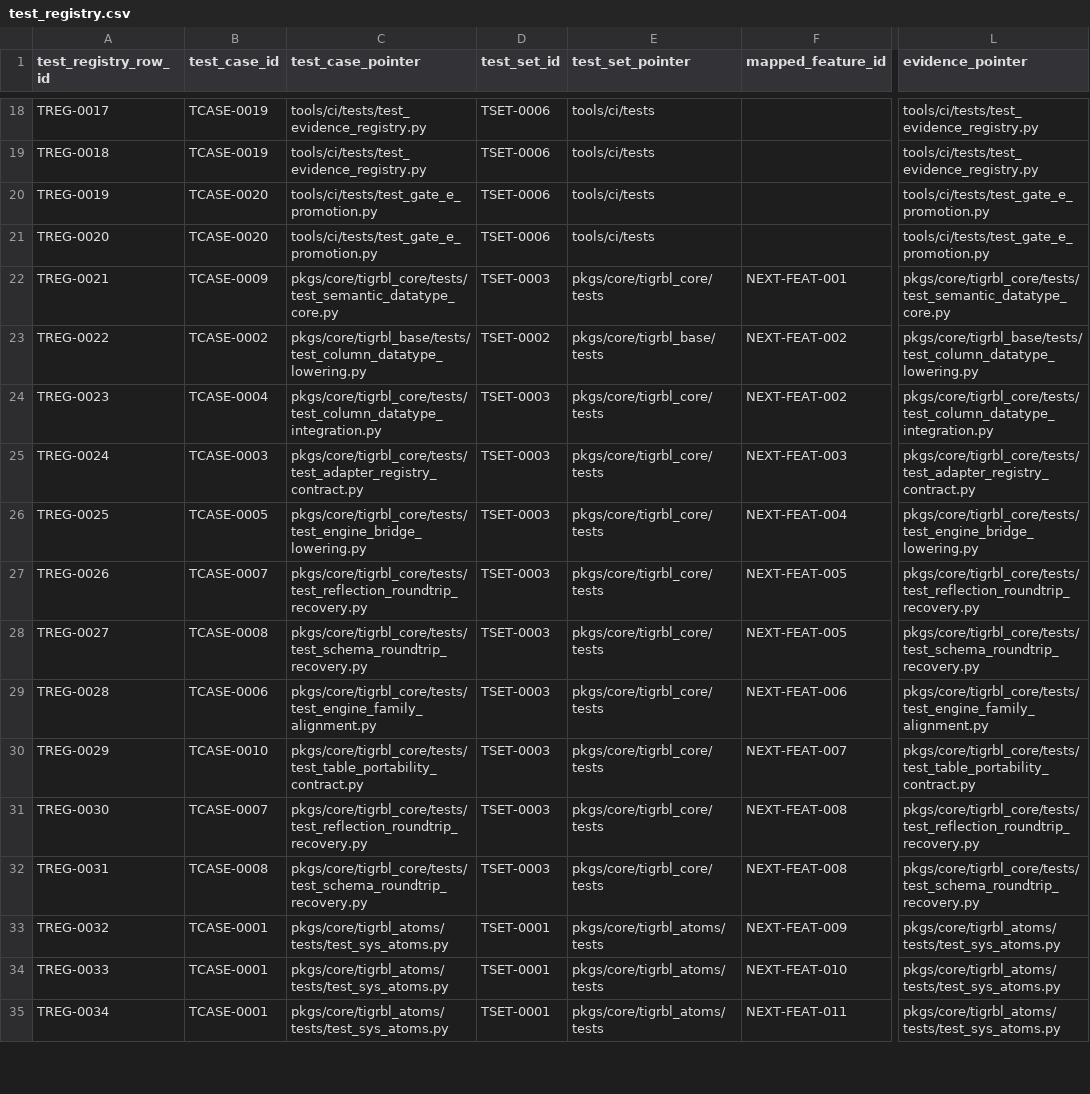
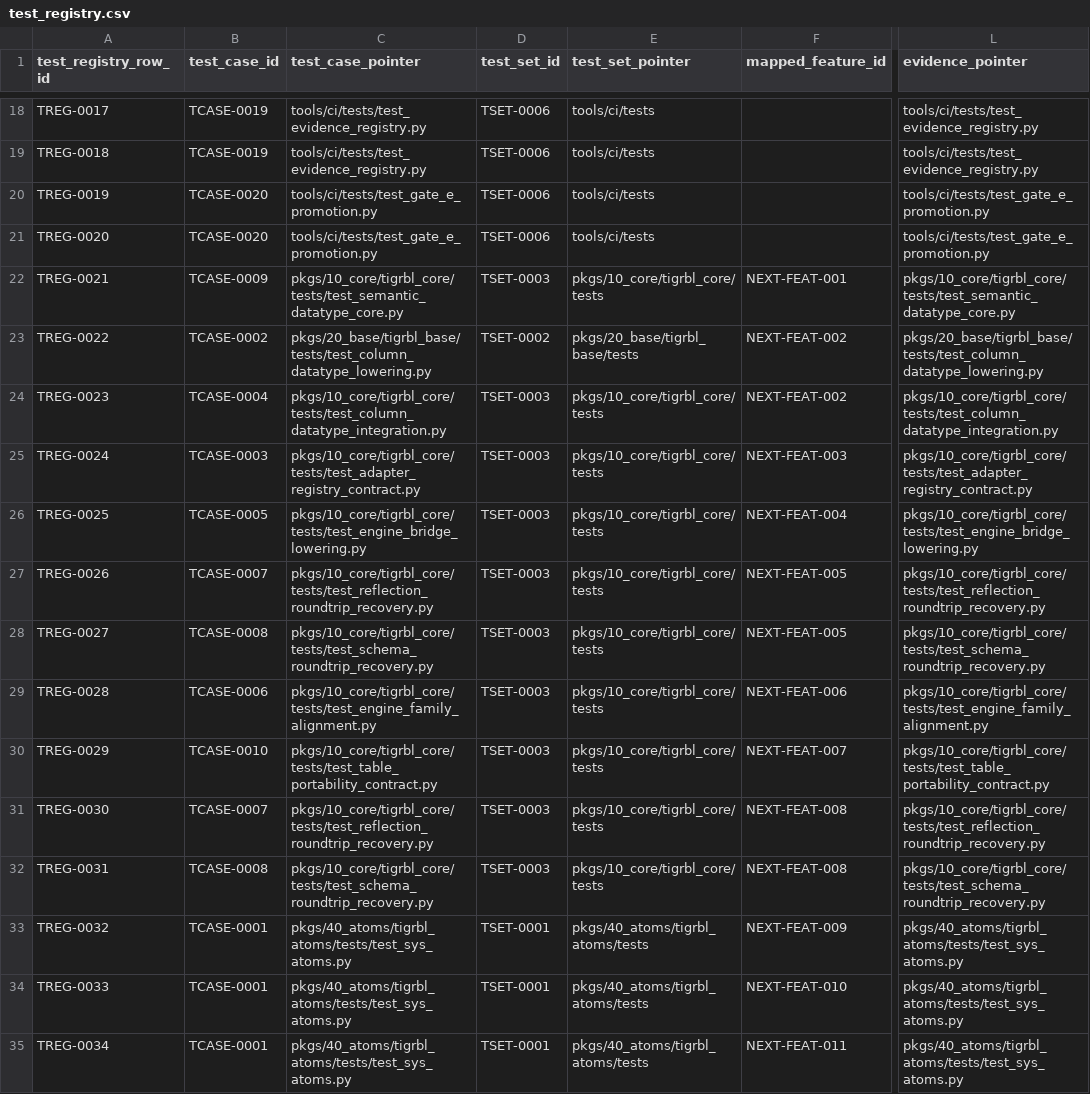
Before and after one commit to tigrbl/tigrbl, a CSV file: .ssot/projections/certification/registries/test_registry.csv, drawn as a sheet; only a part is shown, gaps mark what is left out; the diff covers the shown part only; the diff names each change by its address in the sheet, - before the commit and + after, or states it on an @@ line.

```diff
--- a/.ssot/projections/certification/registries/test_registry.csv
+++ b/.ssot/projections/certification/registries/test_registry.csv
-C22 (test_case_pointer): pkgs/core/tigrbl_core/tests/test_semantic_datatype_core.py
+C22 (test_case_pointer): pkgs/10_core/tigrbl_core/tests/test_semantic_datatype_core.py
-E22 (test_set_pointer): pkgs/core/tigrbl_core/tests
+E22 (test_set_pointer): pkgs/10_core/tigrbl_core/tests
-L22 (evidence_pointer): pkgs/core/tigrbl_core/tests/test_semantic_datatype_core.py
+L22 (evidence_pointer): pkgs/10_core/tigrbl_core/tests/test_semantic_datatype_core.py
-C23 (test_case_pointer): pkgs/core/tigrbl_base/tests/test_column_datatype_lowering.py
+C23 (test_case_pointer): pkgs/20_base/tigrbl_base/tests/test_column_datatype_lowering.py
-E23 (test_set_pointer): pkgs/core/tigrbl_base/tests
+E23 (test_set_pointer): pkgs/20_base/tigrbl_base/tests
-L23 (evidence_pointer): pkgs/core/tigrbl_base/tests/test_column_datatype_lowering.py
+L23 (evidence_pointer): pkgs/20_base/tigrbl_base/tests/test_column_datatype_lowering.py
-C24 (test_case_pointer): pkgs/core/tigrbl_core/tests/test_column_datatype_integration.py
+C24 (test_case_pointer): pkgs/10_core/tigrbl_core/tests/test_column_datatype_integration.py
-E24:E32 (test_set_pointer): pkgs/core/tigrbl_core/tests
+E24:E32 (test_set_pointer): pkgs/10_core/tigrbl_core/tests
-L24 (evidence_pointer): pkgs/core/tigrbl_core/tests/test_column_datatype_integration.py
+L24 (evidence_pointer): pkgs/10_core/tigrbl_core/tests/test_column_datatype_integration.py
-C25 (test_case_pointer): pkgs/core/tigrbl_core/tests/test_adapter_registry_contract.py
+C25 (test_case_pointer): pkgs/10_core/tigrbl_core/tests/test_adapter_registry_contract.py
-L25 (evidence_pointer): pkgs/core/tigrbl_core/tests/test_adapter_registry_contract.py
+L25 (evidence_pointer): pkgs/10_core/tigrbl_core/tests/test_adapter_registry_contract.py
-C26 (test_case_pointer): pkgs/core/tigrbl_core/tests/test_engine_bridge_lowering.py
+C26 (test_case_pointer): pkgs/10_core/tigrbl_core/tests/test_engine_bridge_lowering.py
-L26 (evidence_pointer): pkgs/core/tigrbl_core/tests/test_engine_bridge_lowering.py
+L26 (evidence_pointer): pkgs/10_core/tigrbl_core/tests/test_engine_bridge_lowering.py
-C27 (test_case_pointer): pkgs/core/tigrbl_core/tests/test_reflection_roundtrip_recovery.py
+C27 (test_case_pointer): pkgs/10_core/tigrbl_core/tests/test_reflection_roundtrip_recovery.py
-L27 (evidence_pointer): pkgs/core/tigrbl_core/tests/test_reflection_roundtrip_recovery.py
+L27 (evidence_pointer): pkgs/10_core/tigrbl_core/tests/test_reflection_roundtrip_recovery.py
-C28 (test_case_pointer): pkgs/core/tigrbl_core/tests/test_schema_roundtrip_recovery.py
+C28 (test_case_pointer): pkgs/10_core/tigrbl_core/tests/test_schema_roundtrip_recovery.py
-L28 (evidence_pointer): pkgs/core/tigrbl_core/tests/test_schema_roundtrip_recovery.py
+L28 (evidence_pointer): pkgs/10_core/tigrbl_core/tests/test_schema_roundtrip_recovery.py
-C29 (test_case_pointer): pkgs/core/tigrbl_core/tests/test_engine_family_alignment.py
+C29 (test_case_pointer): pkgs/10_core/tigrbl_core/tests/test_engine_family_alignment.py
-L29 (evidence_pointer): pkgs/core/tigrbl_core/tests/test_engine_family_alignment.py
+L29 (evidence_pointer): pkgs/10_core/tigrbl_core/tests/test_engine_family_alignment.py
-C30 (test_case_pointer): pkgs/core/tigrbl_core/tests/test_table_portability_contract.py
+C30 (test_case_pointer): pkgs/10_core/tigrbl_core/tests/test_table_portability_contract.py
-L30 (evidence_pointer): pkgs/core/tigrbl_core/tests/test_table_portability_contract.py
+L30 (evidence_pointer): pkgs/10_core/tigrbl_core/tests/test_table_portability_contract.py
-C31 (test_case_pointer): pkgs/core/tigrbl_core/tests/test_reflection_roundtrip_recovery.py
+C31 (test_case_pointer): pkgs/10_core/tigrbl_core/tests/test_reflection_roundtrip_recovery.py
-L31 (evidence_pointer): pkgs/core/tigrbl_core/tests/test_reflection_roundtrip_recovery.py
+L31 (evidence_pointer): pkgs/10_core/tigrbl_core/tests/test_reflection_roundtrip_recovery.py
-C32 (test_case_pointer): pkgs/core/tigrbl_core/tests/test_schema_roundtrip_recovery.py
+C32 (test_case_pointer): pkgs/10_core/tigrbl_core/tests/test_schema_roundtrip_recovery.py
-L32 (evidence_pointer): pkgs/core/tigrbl_core/tests/test_schema_roundtrip_recovery.py
+L32 (evidence_pointer): pkgs/10_core/tigrbl_core/tests/test_schema_roundtrip_recovery.py
-C33:C35 (test_case_pointer): pkgs/core/tigrbl_atoms/tests/test_sys_atoms.py
+C33:C35 (test_case_pointer): pkgs/40_atoms/tigrbl_atoms/tests/test_sys_atoms.py
-E33:E35 (test_set_pointer): pkgs/core/tigrbl_atoms/tests
+E33:E35 (test_set_pointer): pkgs/40_atoms/tigrbl_atoms/tests
-L33:L35 (evidence_pointer): pkgs/core/tigrbl_atoms/tests/test_sys_atoms.py
+L33:L35 (evidence_pointer): pkgs/40_atoms/tigrbl_atoms/tests/test_sys_atoms.py
```
Also changed, not shown: 108 edited cells elsewhere in this file, .ssot/projections/certification/registries/claims_registry.csv, .ssot/projections/certification/registries/feature_registry.csv, 22 other files.
